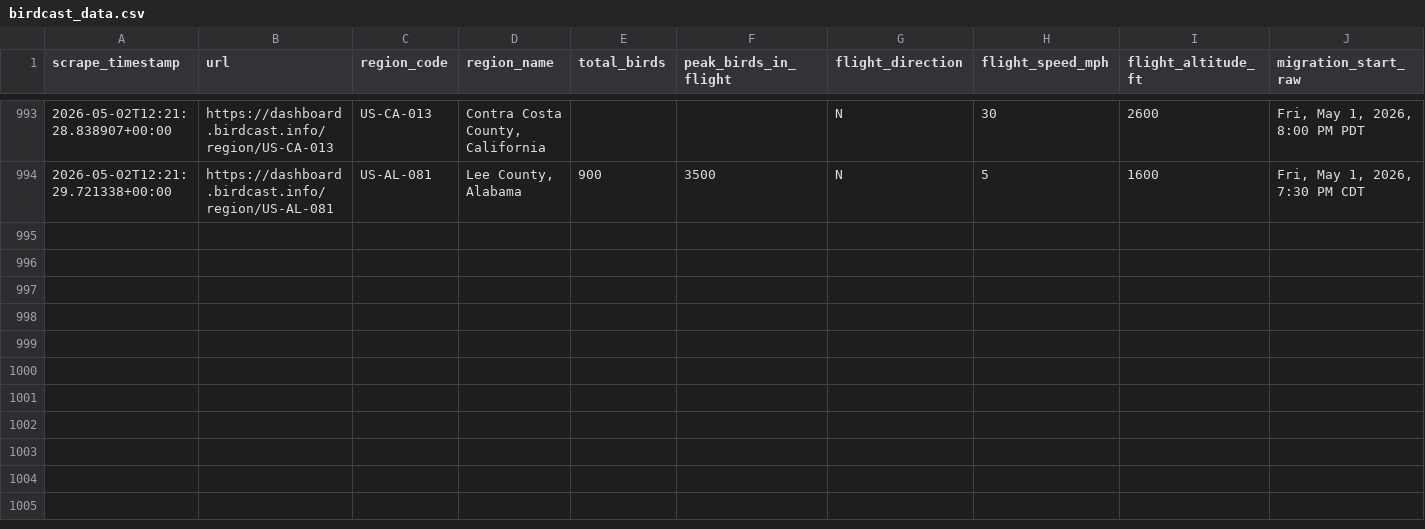
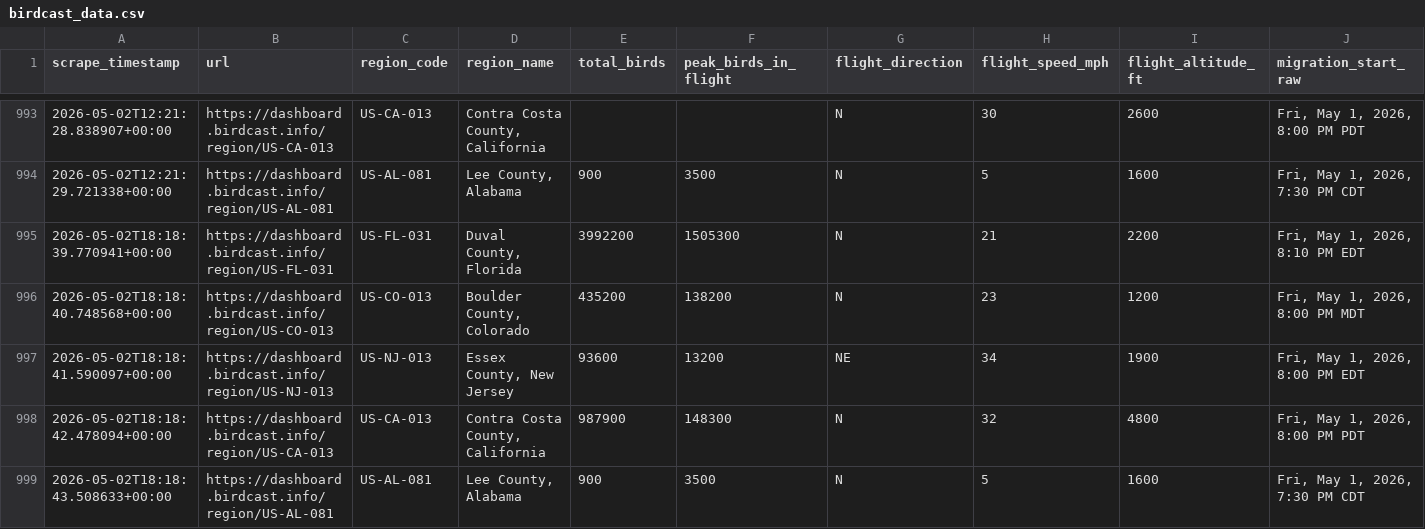
Before and after one commit to david-j-cox/backyard-ecology, a CSV file: data/birdcast_data.csv, drawn as a sheet; only a part is shown, gaps mark what is left out; rows hold the shown columns only; the diff names each change by its address in the sheet, - before the commit and + after, or states it on an @@ line.

```diff
--- a/data/birdcast_data.csv
+++ b/data/birdcast_data.csv
+row 995: 2026-05-02T18:18:39.770941+00:00 | https://dashboard.birdcast.info/region/US-FL-031 | US-FL-031 | Duval County, Florida | 3992200 | 1505300 | N | 21 | 2200 | Fri, May 1, 2026, 8:10 PM EDT
+row 996: 2026-05-02T18:18:40.748568+00:00 | https://dashboard.birdcast.info/region/US-CO-013 | US-CO-013 | Boulder County, Colorado | 435200 | 138200 | N | 23 | 1200 | Fri, May 1, 2026, 8:00 PM MDT
+row 997: 2026-05-02T18:18:41.590097+00:00 | https://dashboard.birdcast.info/region/US-NJ-013 | US-NJ-013 | Essex County, New Jersey | 93600 | 13200 | NE | 34 | 1900 | Fri, May 1, 2026, 8:00 PM EDT
+row 998: 2026-05-02T18:18:42.478094+00:00 | https://dashboard.birdcast.info/region/US-CA-013 | US-CA-013 | Contra Costa County, California | 987900 | 148300 | N | 32 | 4800 | Fri, May 1, 2026, 8:00 PM PDT
+row 999: 2026-05-02T18:18:43.508633+00:00 | https://dashboard.birdcast.info/region/US-AL-081 | US-AL-081 | Lee County, Alabama | 900 | 3500 | N | 5 | 1600 | Fri, May 1, 2026, 7:30 PM CDT
```
Also changed, not shown: 14 other files.
